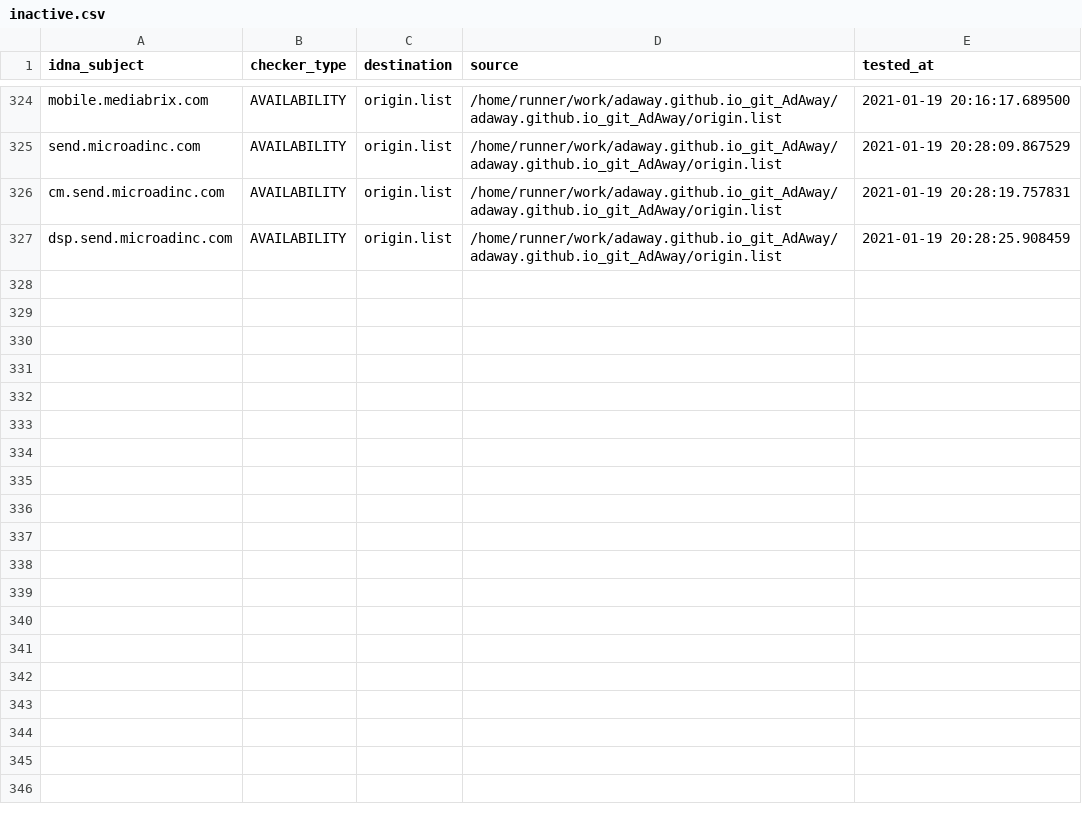
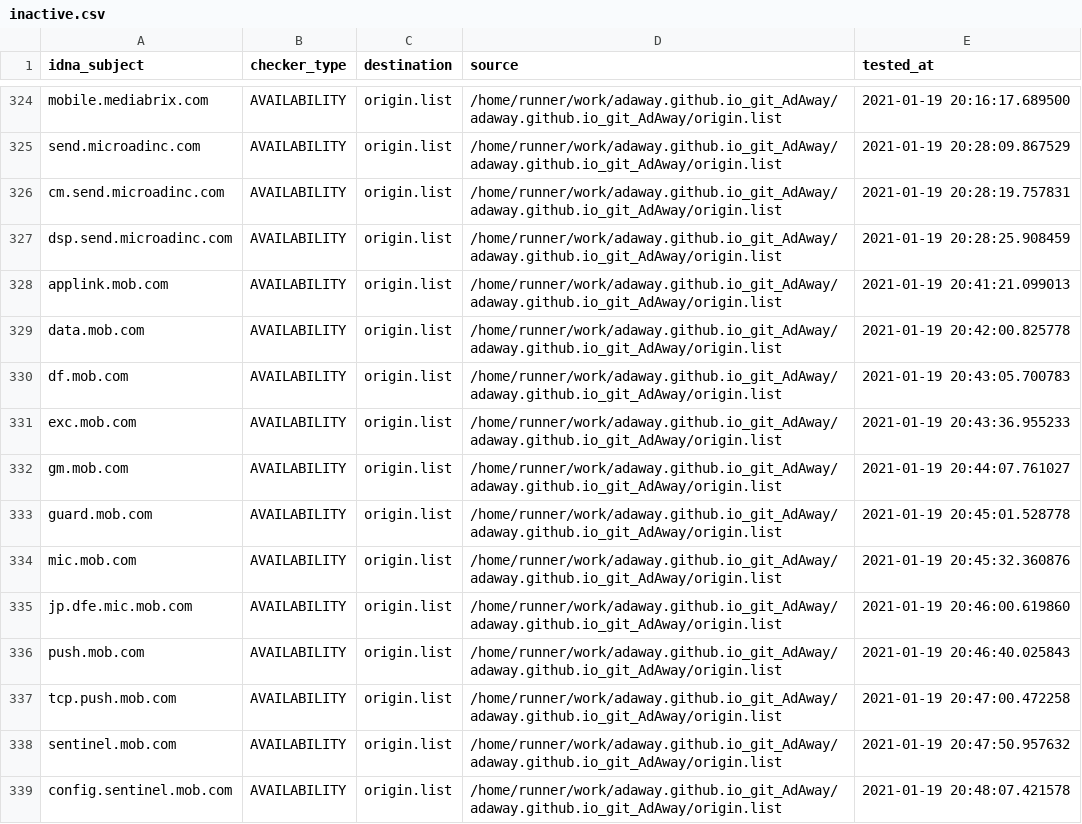
Before and after one commit to dead-hosts/adaway.github.io_git_AdAway, a CSV file: .pyfunceble/inactive.csv, drawn as a sheet; only a part is shown, gaps mark what is left out; the diff covers the shown part only.

Commit message:
[Autosave][Dead-Hosts::adaway.github.io_git_AdAway]

```diff
--- a/.pyfunceble/inactive.csv
+++ b/.pyfunceble/inactive.csv
@@ -327 +327,13 @@ cm.send.microadinc.com,AVAILABILITY,origin.list,/home/runner/work/adaway.github.
 dsp.send.microadinc.com,AVAILABILITY,origin.list,/home/runner/work/adaway.github.io_git_AdAway/adaway.github.io_git_AdAway/origin.list,2021-01-19 20:28:25.908459
+applink.mob.com,AVAILABILITY,origin.list,/home/runner/work/adaway.github.io_git_AdAway/adaway.github.io_git_AdAway/origin.list,2021-01-19 20:41:21.099013
+data.mob.com,AVAILABILITY,origin.list,/home/runner/work/adaway.github.io_git_AdAway/adaway.github.io_git_AdAway/origin.list,2021-01-19 20:42:00.825778
+df.mob.com,AVAILABILITY,origin.list,/home/runner/work/adaway.github.io_git_AdAway/adaway.github.io_git_AdAway/origin.list,2021-01-19 20:43:05.700783
+exc.mob.com,AVAILABILITY,origin.list,/home/runner/work/adaway.github.io_git_AdAway/adaway.github.io_git_AdAway/origin.list,2021-01-19 20:43:36.955233
+gm.mob.com,AVAILABILITY,origin.list,/home/runner/work/adaway.github.io_git_AdAway/adaway.github.io_git_AdAway/origin.list,2021-01-19 20:44:07.761027
+guard.mob.com,AVAILABILITY,origin.list,/home/runner/work/adaway.github.io_git_AdAway/adaway.github.io_git_AdAway/origin.list,2021-01-19 20:45:01.528778
+mic.mob.com,AVAILABILITY,origin.list,/home/runner/work/adaway.github.io_git_AdAway/adaway.github.io_git_AdAway/origin.list,2021-01-19 20:45:32.360876
+jp.dfe.mic.mob.com,AVAILABILITY,origin.list,/home/runner/work/adaway.github.io_git_AdAway/adaway.github.io_git_AdAway/origin.list,2021-01-19 20:46:00.619860
+push.mob.com,AVAILABILITY,origin.list,/home/runner/work/adaway.github.io_git_AdAway/adaway.github.io_git_AdAway/origin.list,2021-01-19 20:46:40.025843
+tcp.push.mob.com,AVAILABILITY,origin.list,/home/runner/work/adaway.github.io_git_AdAway/adaway.github.io_git_AdAway/origin.list,2021-01-19 20:47:00.472258
+sentinel.mob.com,AVAILABILITY,origin.list,/home/runner/work/adaway.github.io_git_AdAway/adaway.github.io_git_AdAway/origin.list,2021-01-19 20:47:50.957632
+config.sentinel.mob.com,AVAILABILITY,origin.list,/home/runner/work/adaway.github.io_git_AdAway/adaway.github.io_git_AdAway/origin.list,2021-01-19 20:48:07.421578
```
Also changed, not shown: 11 added rows elsewhere in this file, 9 other files.
